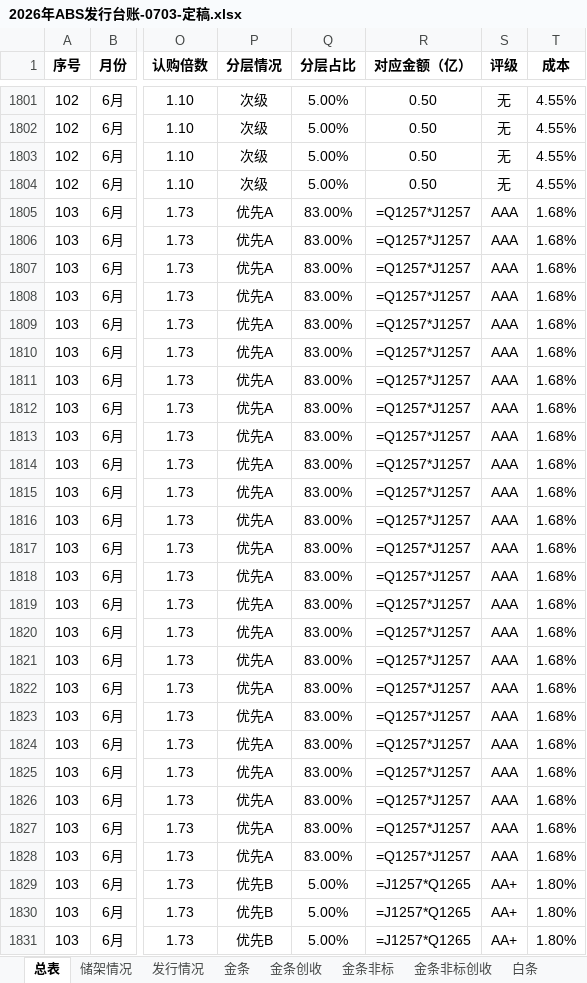
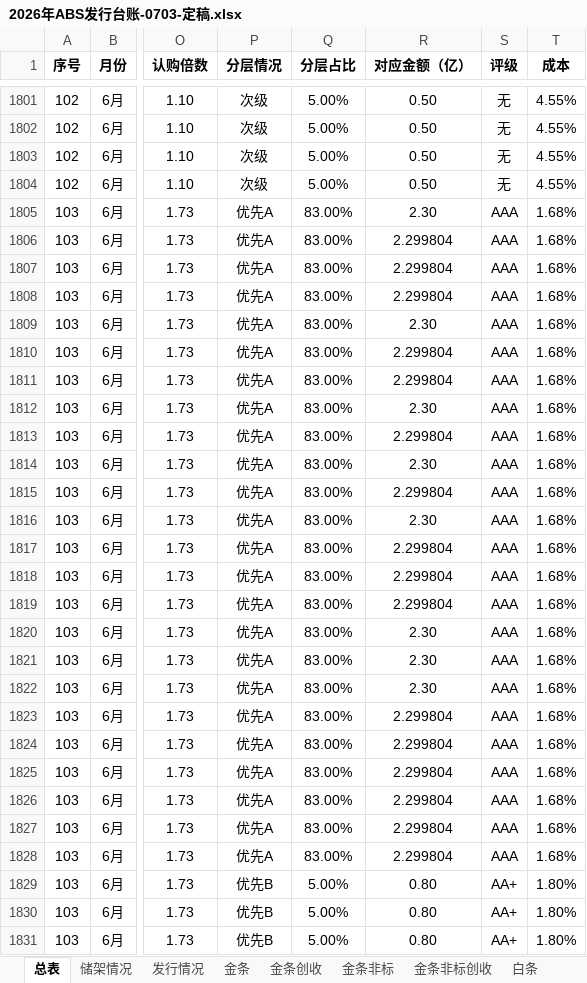
Before and after one commit to codebluce/ABS-Toolbox, an Excel workbook: deliverables/ledger/03_final/2026年ABS发行台账-0703-定稿.xlsx, sheet 总表, drawn as a sheet; only a part is shown, gaps mark what is left out; values as stored, in another font and other column widths than the file's, no borders; formulas without a stored value are shown as written; the diff covers the shown part only; the diff names each change by its address in the sheet, - before the commit and + after, or states it on an @@ line.

```diff
--- a/deliverables/ledger/03_final/2026年ABS发行台账-0703-定稿.xlsx (sheet 总表)
+++ b/deliverables/ledger/03_final/2026年ABS发行台账-0703-定稿.xlsx (sheet 总表)
-R1805 (对应金额（亿）): =Q1257*J1257
+R1805 (对应金额（亿）): 2.30
-R1806:R1808 (对应金额（亿）): =Q1257*J1257
+R1806:R1808 (对应金额（亿）): 2.299804
-R1809 (对应金额（亿）): =Q1257*J1257
+R1809 (对应金额（亿）): 2.30
-R1810:R1811 (对应金额（亿）): =Q1257*J1257
+R1810:R1811 (对应金额（亿）): 2.299804
-R1812 (对应金额（亿）): =Q1257*J1257
+R1812 (对应金额（亿）): 2.30
-R1813 (对应金额（亿）): =Q1257*J1257
+R1813 (对应金额（亿）): 2.299804
-R1814 (对应金额（亿）): =Q1257*J1257
+R1814 (对应金额（亿）): 2.30
-R1815 (对应金额（亿）): =Q1257*J1257
+R1815 (对应金额（亿）): 2.299804
-R1816 (对应金额（亿）): =Q1257*J1257
+R1816 (对应金额（亿）): 2.30
-R1817:R1819 (对应金额（亿）): =Q1257*J1257
+R1817:R1819 (对应金额（亿）): 2.299804
-R1820:R1822 (对应金额（亿）): =Q1257*J1257
+R1820:R1822 (对应金额（亿）): 2.30
-R1823:R1828 (对应金额（亿）): =Q1257*J1257
+R1823:R1828 (对应金额（亿）): 2.299804
-R1829:R1831 (对应金额（亿）): =J1257*Q1265
+R1829:R1831 (对应金额（亿）): 0.80
```
Also changed, not shown: 114 edited cells elsewhere in this sheet, sheet 储架情况, sheet 发行情况, sheet 金条非标, deliverables/dashboards/04_reference/20260630额度盘点.xlsx, 4 other files.
